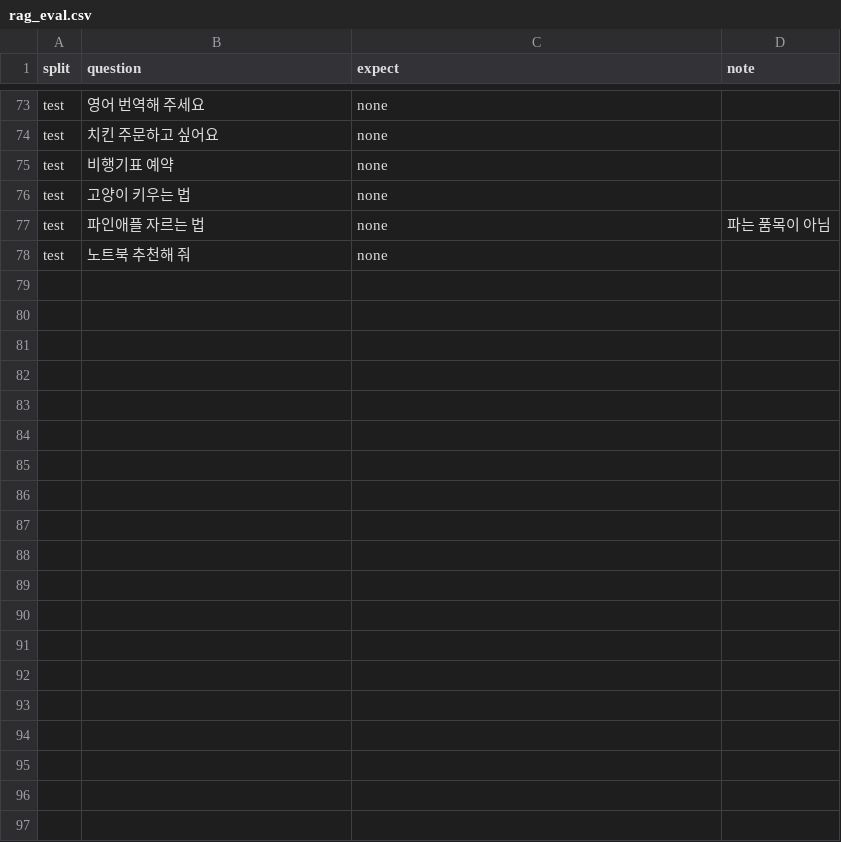
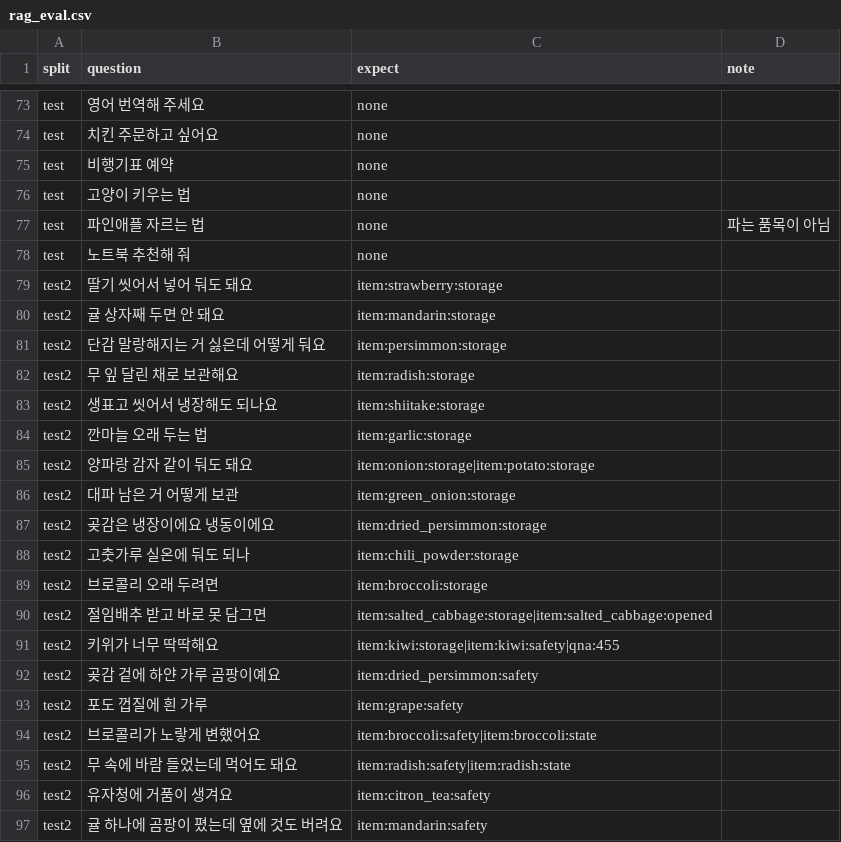
Before and after one commit to dibo1206/ax-board, a CSV file: data/rag_eval.csv, drawn as a sheet; only a part is shown, gaps mark what is left out; the diff covers the shown part only.

```diff
--- a/data/rag_eval.csv
+++ b/data/rag_eval.csv
@@ -78 +78,20 @@ test,파인애플 자르는 법,none,파는 품목이 아님
 test,노트북 추천해 줘,none,
+test2,딸기 씻어서 넣어 둬도 돼요,item:strawberry:storage,
+test2,귤 상자째 두면 안 돼요,item:mandarin:storage,
+test2,단감 말랑해지는 거 싫은데 어떻게 둬요,item:persimmon:storage,
+test2,무 잎 달린 채로 보관해요,item:radish:storage,
+test2,생표고 씻어서 냉장해도 되나요,item:shiitake:storage,
+test2,깐마늘 오래 두는 법,item:garlic:storage,
+test2,양파랑 감자 같이 둬도 돼요,item:onion:storage|item:potato:storage,
+test2,대파 남은 거 어떻게 보관,item:green_onion:storage,
+test2,곶감은 냉장이에요 냉동이에요,item:dried_persimmon:storage,
+test2,고춧가루 실온에 둬도 되나,item:chili_powder:storage,
+test2,브로콜리 오래 두려면,item:broccoli:storage,
+test2,절임배추 받고 바로 못 담그면,item:salted_cabbage:storage|item:salted_cabbage:opened,
+test2,키위가 너무 딱딱해요,item:kiwi:storage|item:kiwi:safety|qna:455,
+test2,곶감 겉에 하얀 가루 곰팡이예요,item:dried_persimmon:safety,
+test2,포도 껍질에 흰 가루,item:grape:safety,
+test2,브로콜리가 노랗게 변했어요,item:broccoli:safety|item:broccoli:state,
+test2,무 속에 바람 들었는데 먹어도 돼요,item:radish:safety|item:radish:state,
+test2,유자청에 거품이 생겨요,item:citron_tea:safety,
+test2,귤 하나에 곰팡이 폈는데 옆에 것도 버려요,item:mandarin:safety,
```
Also changed, not shown: 33 added rows and 16 edited cells elsewhere in this file, 2 other files.
